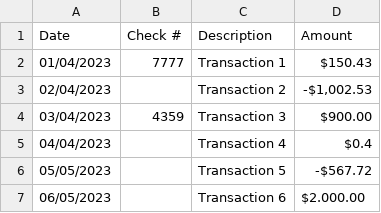
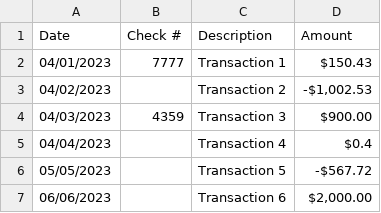
Before and after one commit to web-konstanta/csv-file-parser, a CSV file: transactions_files/transactions_1.csv, drawn as a sheet.

```diff
--- a/transactions_files/transactions_1.csv
+++ b/transactions_files/transactions_1.csv
@@ -1,7 +1,7 @@
 Date,Check #,Description,Amount
-01/04/2023,7777,Transaction 1,"$150.43"
-02/04/2023,,Transaction 2,"-$1,002.53"
-03/04/2023,4359,Transaction 3,"$900.00"
+04/01/2023,7777,Transaction 1,"$150.43"
+04/02/2023,,Transaction 2,"-$1,002.53"
+04/03/2023,4359,Transaction 3,"$900.00"
 04/04/2023,,Transaction 4,"$0.4"
 05/05/2023,,Transaction 5,"-$567.72"
-06/05/2023,,Transaction 6,"$2.000.00"
+06/06/2023,,Transaction 6,"$2,000.00"
```
Also changed, not shown: 4 other files.
